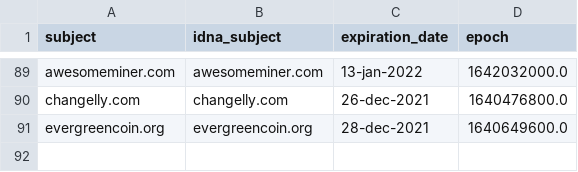
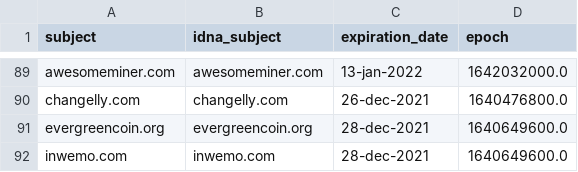
Before and after one commit to dead-hosts/CoinBlockersLists-hosts_optional_git_ZeroDot1, a CSV file: .pyfunceble/whois.csv, drawn as a sheet; only a part is shown, gaps mark what is left out; the diff names each change by its address in the sheet, - before the commit and + after, or states it on an @@ line.

Commit message:
[Autosave][Dead-Hosts::CoinBlockersLists-hosts_optional_git_ZeroDot1]

```diff
--- a/.pyfunceble/whois.csv
+++ b/.pyfunceble/whois.csv
+row 92: inwemo.com | inwemo.com | 28-dec-2021 | 1640649600.0
```
Also changed, not shown: output/origin.list/continue.csv, 9 other files.
